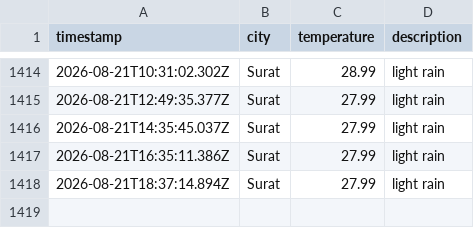
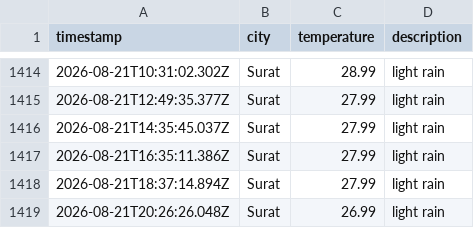
Before and after one commit to rumanakadri/weatherAppJS, a CSV file: data/weather_log.csv, drawn as a sheet; only a part is shown, gaps mark what is left out; the diff names each change by its address in the sheet, - before the commit and + after, or states it on an @@ line.

```diff
--- a/data/weather_log.csv
+++ b/data/weather_log.csv
+row 1419: 2026-08-21T20:26:26.048Z | Surat | 26.99 | light rain
```
Also changed, not shown: 1 other file.
